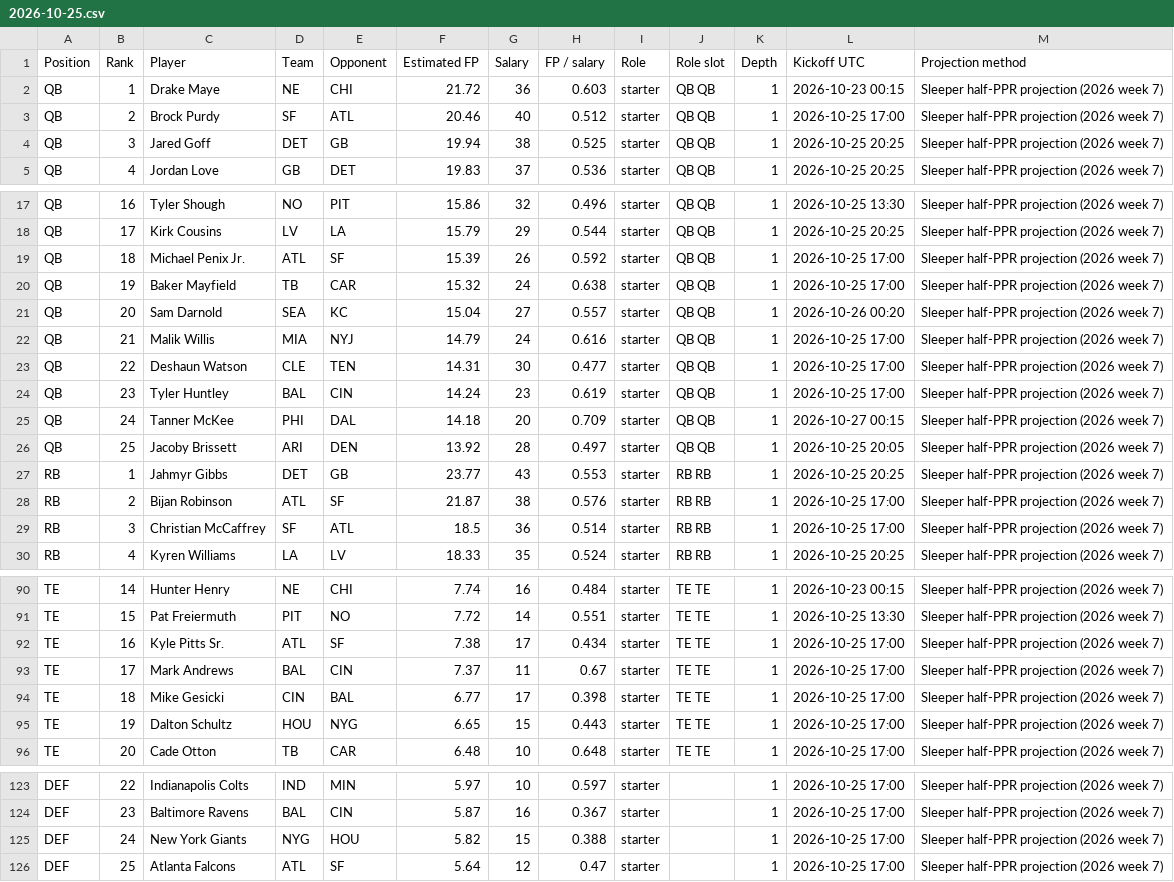
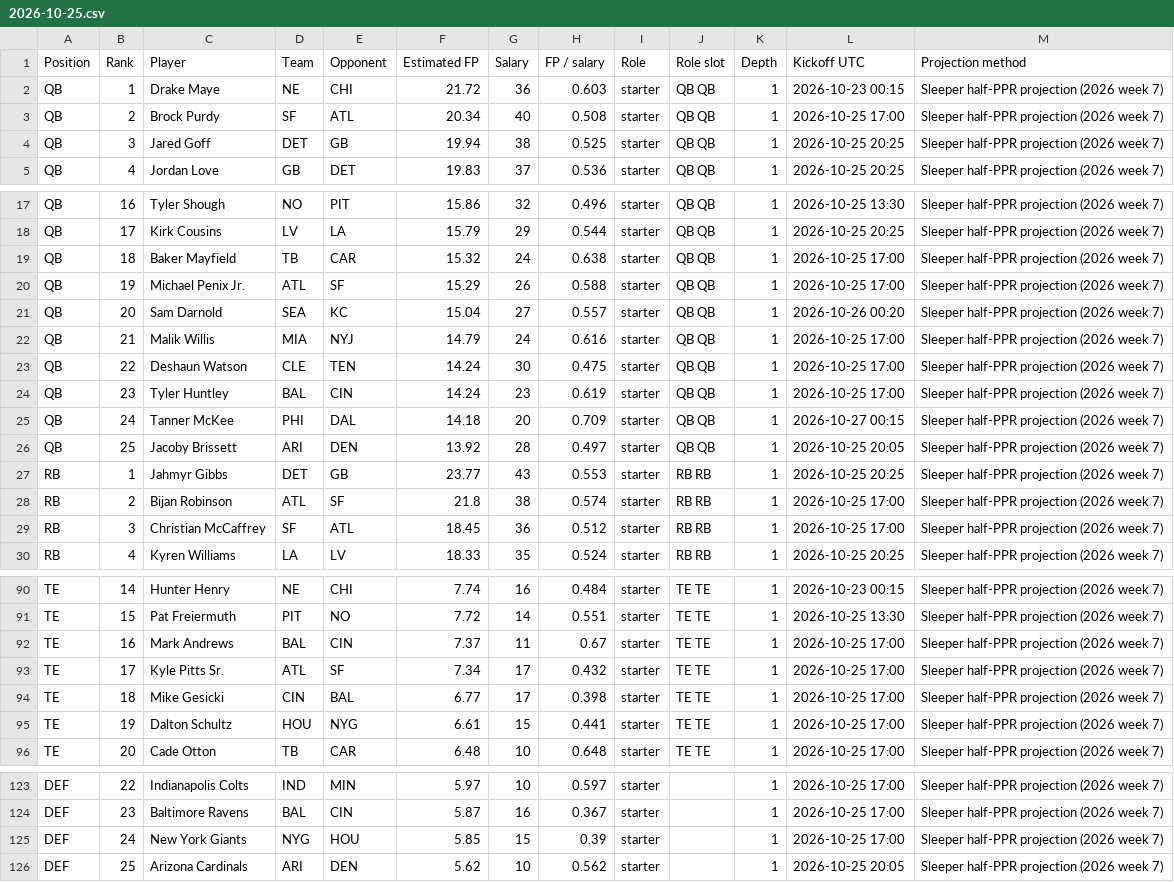
Before and after one commit to Dave356w/-nfl-top25-rankings, a CSV file: site/data/history/2026-10-25.csv, drawn as a sheet; only a part is shown, gaps mark what is left out; the diff covers the shown part only.

```diff
--- a/site/data/history/2026-10-25.csv
+++ b/site/data/history/2026-10-25.csv
@@ -2,3 +2,3 @@ Position,Rank,Player,Team,Opponent,Estimated FP,Salary,FP / salary,Role,Role slo
 QB,1,Drake Maye,NE,CHI,21.72,36,0.603,starter,QB QB,1,2026-10-23 00:15,Sleeper half-PPR projection (2026 week 7)
-QB,2,Brock Purdy,SF,ATL,20.46,40,0.512,starter,QB QB,1,2026-10-25 17:00,Sleeper half-PPR projection (2026 week 7)
+QB,2,Brock Purdy,SF,ATL,20.34,40,0.508,starter,QB QB,1,2026-10-25 17:00,Sleeper half-PPR projection (2026 week 7)
 QB,3,Jared Goff,DET,GB,19.94,38,0.525,starter,QB QB,1,2026-10-25 20:25,Sleeper half-PPR projection (2026 week 7)
@@ -18,7 +18,7 @@ QB,16,Tyler Shough,NO,PIT,15.86,32,0.496,starter,QB QB,1,2026-10-25 13:30,Sleepe
 QB,17,Kirk Cousins,LV,LA,15.79,29,0.544,starter,QB QB,1,2026-10-25 20:25,Sleeper half-PPR projection (2026 week 7)
-QB,18,Michael Penix Jr.,ATL,SF,15.39,26,0.592,starter,QB QB,1,2026-10-25 17:00,Sleeper half-PPR projection (2026 week 7)
-QB,19,Baker Mayfield,TB,CAR,15.32,24,0.638,starter,QB QB,1,2026-10-25 17:00,Sleeper half-PPR projection (2026 week 7)
+QB,18,Baker Mayfield,TB,CAR,15.32,24,0.638,starter,QB QB,1,2026-10-25 17:00,Sleeper half-PPR projection (2026 week 7)
+QB,19,Michael Penix Jr.,ATL,SF,15.29,26,0.588,starter,QB QB,1,2026-10-25 17:00,Sleeper half-PPR projection (2026 week 7)
 QB,20,Sam Darnold,SEA,KC,15.04,27,0.557,starter,QB QB,1,2026-10-26 00:20,Sleeper half-PPR projection (2026 week 7)
 QB,21,Malik Willis,MIA,NYJ,14.79,24,0.616,starter,QB QB,1,2026-10-25 17:00,Sleeper half-PPR projection (2026 week 7)
-QB,22,Deshaun Watson,CLE,TEN,14.31,30,0.477,starter,QB QB,1,2026-10-25 17:00,Sleeper half-PPR projection (2026 week 7)
+QB,22,Deshaun Watson,CLE,TEN,14.24,30,0.475,starter,QB QB,1,2026-10-25 17:00,Sleeper half-PPR projection (2026 week 7)
 QB,23,Tyler Huntley,BAL,CIN,14.24,23,0.619,starter,QB QB,1,2026-10-25 17:00,Sleeper half-PPR projection (2026 week 7)
@@ -27,4 +27,4 @@ QB,25,Jacoby Brissett,ARI,DEN,13.92,28,0.497,starter,QB QB,1,2026-10-25 20:05,Sl
 RB,1,Jahmyr Gibbs,DET,GB,23.77,43,0.553,starter,RB RB,1,2026-10-25 20:25,Sleeper half-PPR projection (2026 week 7)
-RB,2,Bijan Robinson,ATL,SF,21.87,38,0.576,starter,RB RB,1,2026-10-25 17:00,Sleeper half-PPR projection (2026 week 7)
-RB,3,Christian McCaffrey,SF,ATL,18.5,36,0.514,starter,RB RB,1,2026-10-25 17:00,Sleeper half-PPR projection (2026 week 7)
+RB,2,Bijan Robinson,ATL,SF,21.8,38,0.574,starter,RB RB,1,2026-10-25 17:00,Sleeper half-PPR projection (2026 week 7)
+RB,3,Christian McCaffrey,SF,ATL,18.45,36,0.512,starter,RB RB,1,2026-10-25 17:00,Sleeper half-PPR projection (2026 week 7)
 RB,4,Kyren Williams,LA,LV,18.33,35,0.524,starter,RB RB,1,2026-10-25 20:25,Sleeper half-PPR projection (2026 week 7)
@@ -91,6 +91,6 @@ TE,14,Hunter Henry,NE,CHI,7.74,16,0.484,starter,TE TE,1,2026-10-23 00:15,Sleeper
 TE,15,Pat Freiermuth,PIT,NO,7.72,14,0.551,starter,TE TE,1,2026-10-25 13:30,Sleeper half-PPR projection (2026 week 7)
-TE,16,Kyle Pitts Sr.,ATL,SF,7.38,17,0.434,starter,TE TE,1,2026-10-25 17:00,Sleeper half-PPR projection (2026 week 7)
-TE,17,Mark Andrews,BAL,CIN,7.37,11,0.67,starter,TE TE,1,2026-10-25 17:00,Sleeper half-PPR projection (2026 week 7)
+TE,16,Mark Andrews,BAL,CIN,7.37,11,0.67,starter,TE TE,1,2026-10-25 17:00,Sleeper half-PPR projection (2026 week 7)
+TE,17,Kyle Pitts Sr.,ATL,SF,7.34,17,0.432,starter,TE TE,1,2026-10-25 17:00,Sleeper half-PPR projection (2026 week 7)
 TE,18,Mike Gesicki,CIN,BAL,6.77,17,0.398,starter,TE TE,1,2026-10-25 17:00,Sleeper half-PPR projection (2026 week 7)
-TE,19,Dalton Schultz,HOU,NYG,6.65,15,0.443,starter,TE TE,1,2026-10-25 17:00,Sleeper half-PPR projection (2026 week 7)
+TE,19,Dalton Schultz,HOU,NYG,6.61,15,0.441,starter,TE TE,1,2026-10-25 17:00,Sleeper half-PPR projection (2026 week 7)
 TE,20,Cade Otton,TB,CAR,6.48,10,0.648,starter,TE TE,1,2026-10-25 17:00,Sleeper half-PPR projection (2026 week 7)
@@ -124,3 +124,3 @@ DEF,22,Indianapolis Colts,IND,MIN,5.97,10,0.597,starter,,1,2026-10-25 17:00,Slee
 DEF,23,Baltimore Ravens,BAL,CIN,5.87,16,0.367,starter,,1,2026-10-25 17:00,Sleeper half-PPR projection (2026 week 7)
-DEF,24,New York Giants,NYG,HOU,5.82,15,0.388,starter,,1,2026-10-25 17:00,Sleeper half-PPR projection (2026 week 7)
-DEF,25,Atlanta Falcons,ATL,SF,5.64,12,0.47,starter,,1,2026-10-25 17:00,Sleeper half-PPR projection (2026 week 7)
+DEF,24,New York Giants,NYG,HOU,5.85,15,0.39,starter,,1,2026-10-25 17:00,Sleeper half-PPR projection (2026 week 7)
+DEF,25,Arizona Cardinals,ARI,DEN,5.62,10,0.562,starter,,1,2026-10-25 20:05,Sleeper half-PPR projection (2026 week 7)
```
Also changed, not shown: 30 edited cells elsewhere in this file, site/data/latest.csv, 24 other files.
